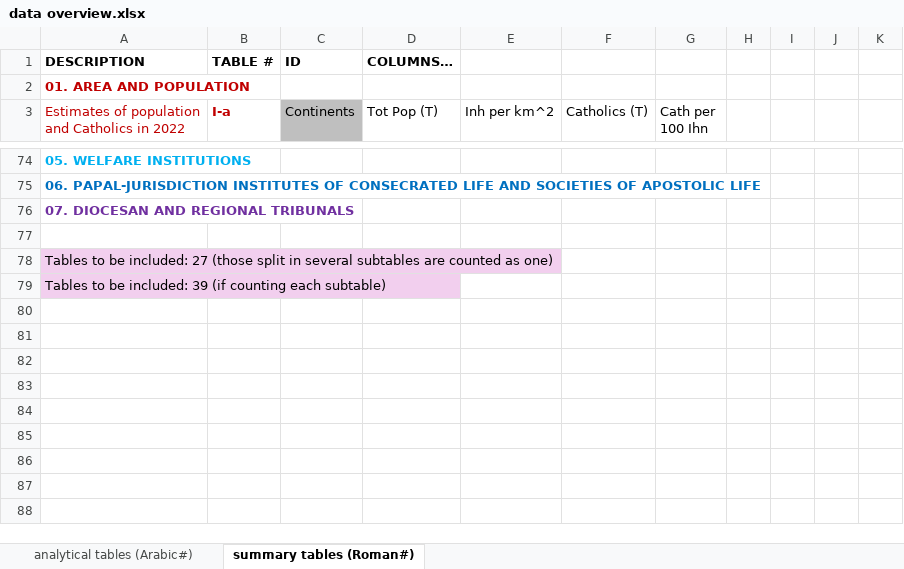
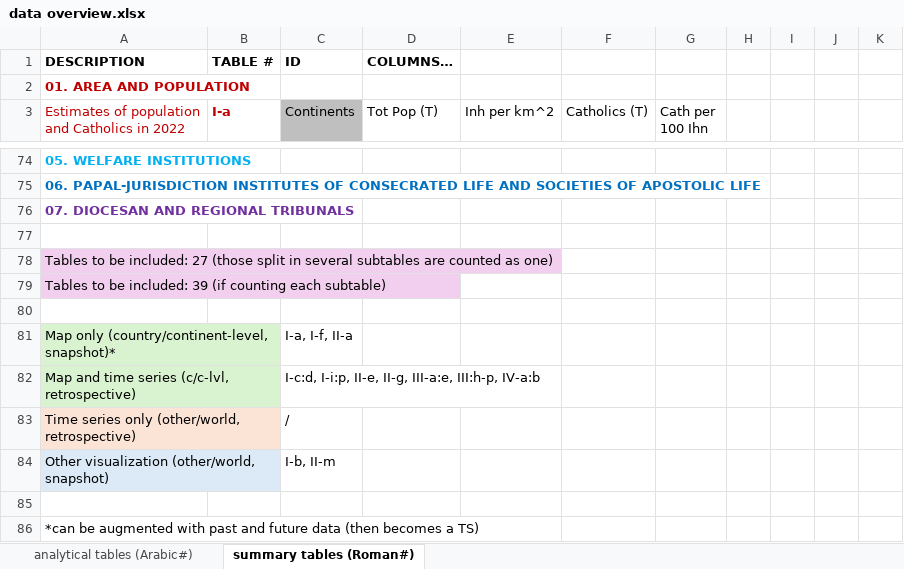
Before and after one commit to ClaudiaSchiavetti/Consulting_Catholic_Church, an Excel workbook: data overview.xlsx, sheet summary tables (Roman#), drawn as a sheet; only a part is shown, gaps mark what is left out; values as stored, in another font and other column widths than the file's, no borders; conditional formats not drawn; the diff names each change by its address in the sheet, - before the commit and + after, or states it on an @@ line.

Commit message:
grouped tables according to type

```diff
--- a/data overview.xlsx (sheet summary tables (Roman#))
+++ b/data overview.xlsx (sheet summary tables (Roman#))
+row 80: (empty)
+row 81: Map only (country/continent-level, snapshot)* |  | I-a, I-f, II-a
+row 82: Map and time series (c/c-lvl, retrospective) |  | I-c:d, I-i:p, II-e, II-g, III-a:e, III:h-p, IV-a:b
+row 83: Time series only (other/world, retrospective) |  | /
+row 84: Other visualization (other/world, snapshot) |  | I-b, II-m
+row 85: (empty)
+row 86: *can be augmented with past and future data (then becomes a TS)
```
Also changed, not shown: sheet analytical tables (Arabic#).
